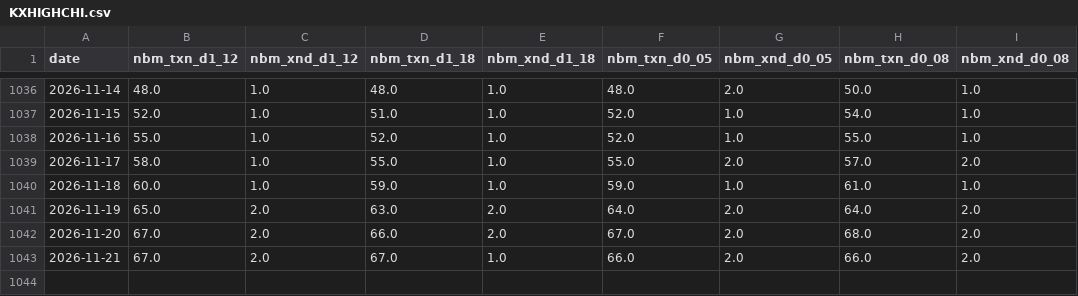
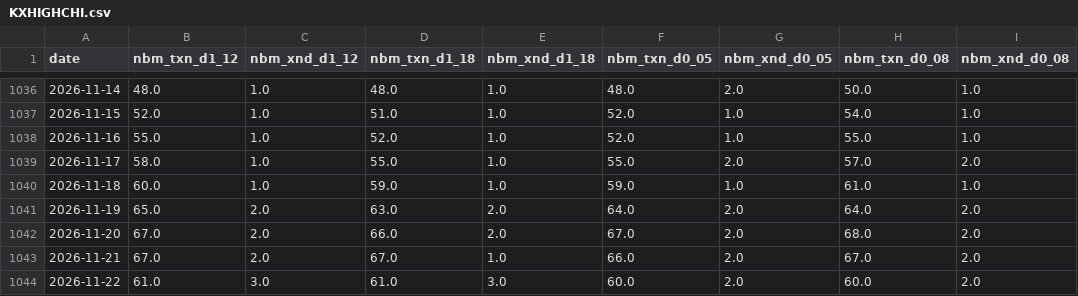
Before and after one commit to lucaslin1-collab/lucaslinweather, a CSV file: data/nbm_slots/KXHIGHCHI.csv, drawn as a sheet; only a part is shown, gaps mark what is left out.

```diff
--- a/data/nbm_slots/KXHIGHCHI.csv
+++ b/data/nbm_slots/KXHIGHCHI.csv
@@ -1042,2 +1042,3 @@ date,nbm_txn_d1_12,nbm_xnd_d1_12,nbm_txn_d1_18,nbm_xnd_d1_18,nbm_txn_d0_05,nbm_x
 2026-11-20,67.0,2.0,66.0,2.0,67.0,2.0,68.0,2.0
-2026-11-21,67.0,2.0,67.0,1.0,66.0,2.0,66.0,2.0
+2026-11-21,67.0,2.0,67.0,1.0,66.0,2.0,67.0,2.0
+2026-11-22,61.0,3.0,61.0,3.0,60.0,2.0,60.0,2.0
```
Also changed, not shown: data/nbm_slots/KXHIGHAUS.csv, data/nbm_slots/KXHIGHDEN.csv, 27 other files.
